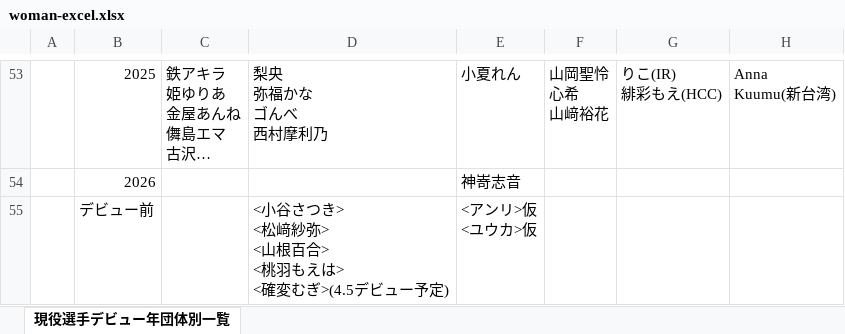
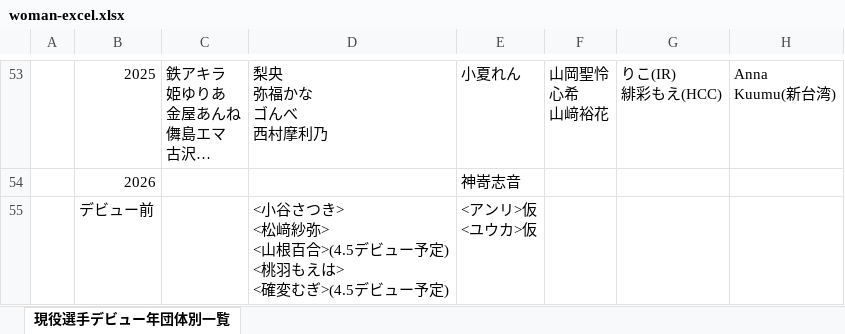
Before and after one commit to nakawankuma/joshi_wrestling_data, an Excel workbook: woman-excel.xlsx, sheet 現役選手デビュー年団体別一覧, drawn as a sheet; only a part is shown, gaps mark what is left out; long unchanged cells end in …; values as stored, in another font and other column widths than the file's, no borders; table styles not drawn; ↵ is a line break in a cell; the diff names each change by its address in the sheet, - before the commit and + after, or states it on an @@ line.

```diff
--- a/woman-excel.xlsx (sheet 現役選手デビュー年団体別一覧)
+++ b/woman-excel.xlsx (sheet 現役選手デビュー年団体別一覧)
-D55: …山根百合> ↵ <桃羽も…
+D55: …山根百合>(4.5デビュー予定) ↵ <桃羽も…
```
Also changed, not shown: 1 other file.
